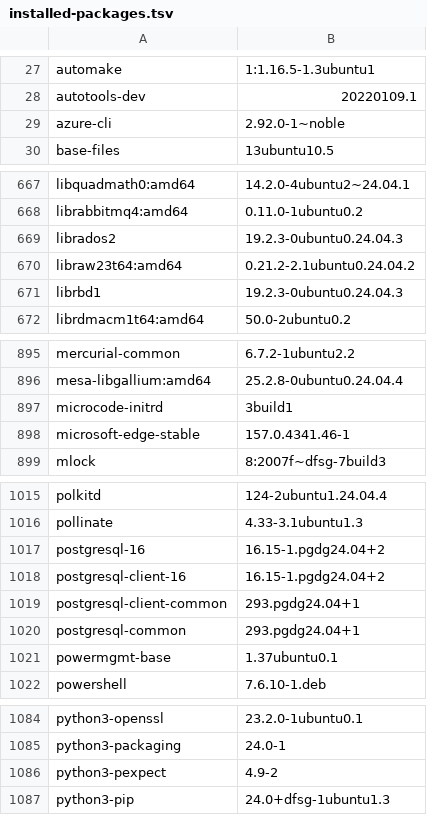
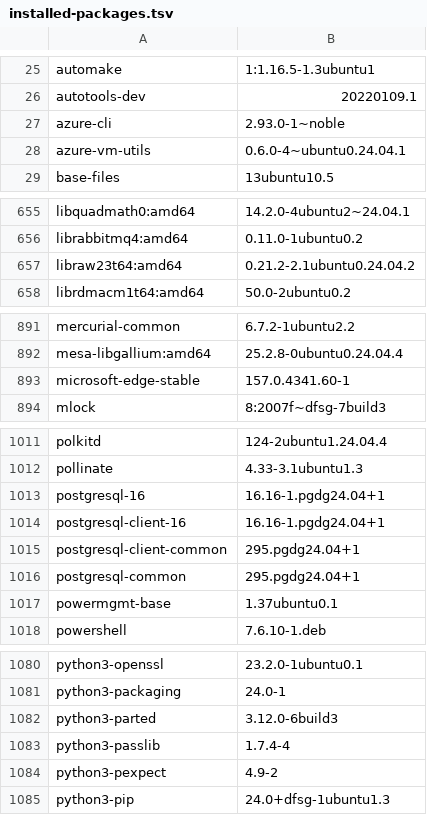
Before and after one commit to 7dsolv/RealidadeQuantica, a TSV file: assets/integrated/installed-packages.tsv, drawn as a sheet; only a part is shown, gaps mark what is left out; the diff covers the shown part only.

```diff
--- a/assets/integrated/installed-packages.tsv
+++ b/assets/integrated/installed-packages.tsv
@@ -28,3 +26,4 @@ automake	1:1.16.5-1.3ubuntu1
 autotools-dev	20220109.1
-azure-cli	2.92.0-1~noble
+azure-cli	2.93.0-1~noble
+azure-vm-utils	0.6.0-4~ubuntu0.24.04.1
 base-files	13ubuntu10.5
@@ -668,5 +656,3 @@ libquadmath0:amd64	14.2.0-4ubuntu2~24.04.1
 librabbitmq4:amd64	0.11.0-1ubuntu0.2
-librados2	19.2.3-0ubuntu0.24.04.3
 libraw23t64:amd64	0.21.2-2.1ubuntu0.24.04.2
-librbd1	19.2.3-0ubuntu0.24.04.3
 librdmacm1t64:amd64	50.0-2ubuntu0.2
@@ -896,4 +892,3 @@ mercurial-common	6.7.2-1ubuntu2.2
 mesa-libgallium:amd64	25.2.8-0ubuntu0.24.04.4
-microcode-initrd	3build1
-microsoft-edge-stable	157.0.4341.46-1
+microsoft-edge-stable	157.0.4341.60-1
 mlock	8:2007f~dfsg-7build3
@@ -1016,6 +1012,6 @@ polkitd	124-2ubuntu1.24.04.4
 pollinate	4.33-3.1ubuntu1.3
-postgresql-16	16.15-1.pgdg24.04+2
-postgresql-client-16	16.15-1.pgdg24.04+2
-postgresql-client-common	293.pgdg24.04+1
-postgresql-common	293.pgdg24.04+1
+postgresql-16	16.16-1.pgdg24.04+1
+postgresql-client-16	16.16-1.pgdg24.04+1
+postgresql-client-common	295.pgdg24.04+1
+postgresql-common	295.pgdg24.04+1
 powermgmt-base	1.37ubuntu0.1
@@ -1085,2 +1081,4 @@ python3-openssl	23.2.0-1ubuntu0.1
 python3-packaging	24.0-1
+python3-parted	3.12.0-6build3
+python3-passlib	1.7.4-4
 python3-pexpect	4.9-2
```
Also changed, not shown: 17 added rows, 18 removed rows and 34 edited cells elsewhere in this file, 33 other files.
